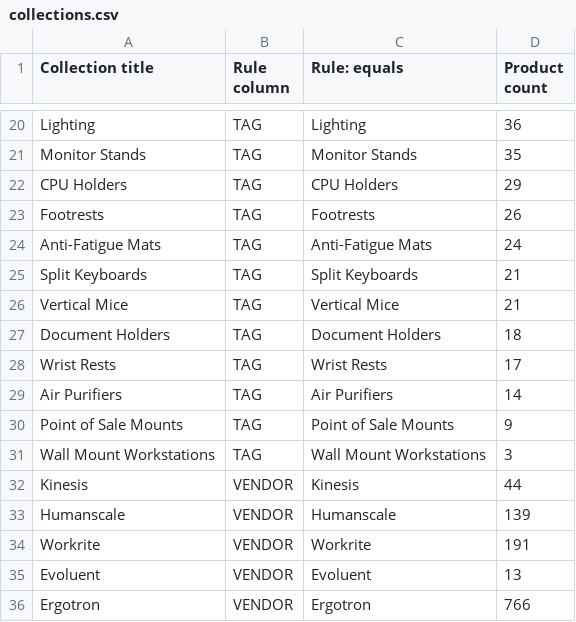
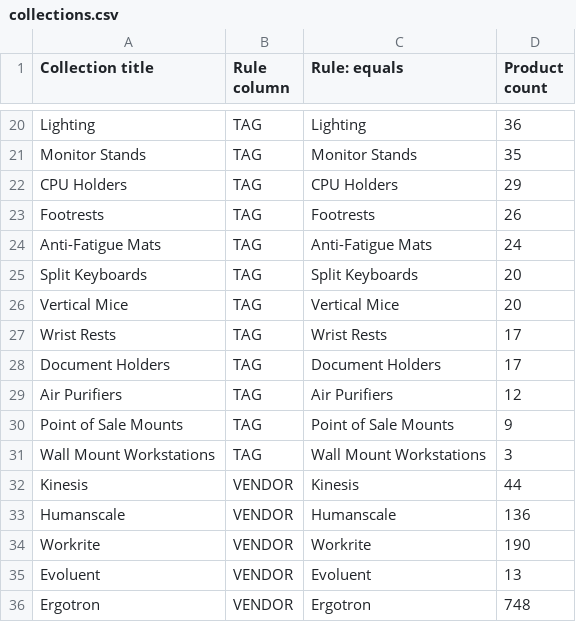
Before and after one commit to sh1nn3r/Jestik, a CSV file: catalog-import/data/collections.csv, drawn as a sheet; only a part is shown, gaps mark what is left out; the diff covers the shown part only.

```diff
--- a/catalog-import/data/collections.csv
+++ b/catalog-import/data/collections.csv
@@ -24,7 +24,7 @@ Footrests,TAG,Footrests,26
 Anti-Fatigue Mats,TAG,Anti-Fatigue Mats,24
-Split Keyboards,TAG,Split Keyboards,21
-Vertical Mice,TAG,Vertical Mice,21
-Document Holders,TAG,Document Holders,18
+Split Keyboards,TAG,Split Keyboards,20
+Vertical Mice,TAG,Vertical Mice,20
 Wrist Rests,TAG,Wrist Rests,17
-Air Purifiers,TAG,Air Purifiers,14
+Document Holders,TAG,Document Holders,17
+Air Purifiers,TAG,Air Purifiers,12
 Point of Sale Mounts,TAG,Point of Sale Mounts,9
@@ -32,5 +32,5 @@ Wall Mount Workstations,TAG,Wall Mount Workstations,3
 Kinesis,VENDOR,Kinesis,44
-Humanscale,VENDOR,Humanscale,139
-Workrite,VENDOR,Workrite,191
+Humanscale,VENDOR,Humanscale,136
+Workrite,VENDOR,Workrite,190
 Evoluent,VENDOR,Evoluent,13
-Ergotron,VENDOR,Ergotron,766
+Ergotron,VENDOR,Ergotron,748
```
Also changed, not shown: 2 added rows, 2 removed rows and 11 edited cells elsewhere in this file, 5 other files.
